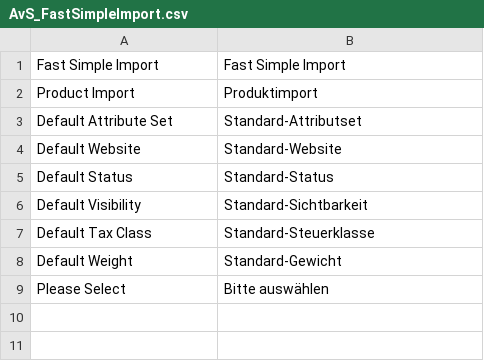
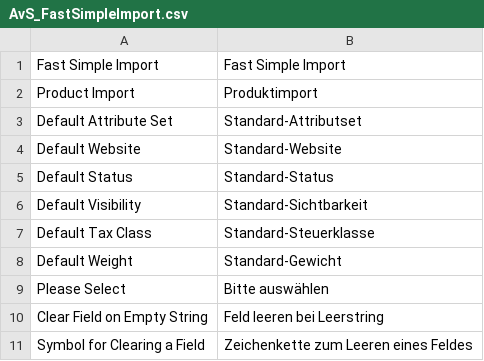
Before and after one commit to avstudnitz/AvS_FastSimpleImport, a CSV file: src/app/locale/de_DE/AvS_FastSimpleImport.csv, drawn as a sheet; the diff names each change by its address in the sheet, - before the commit and + after, or states it on an @@ line.

Commit message:
[+FEATURE] Allows clearing of fields in Magento 1.8, either with a general setting or a specified symbol.

```diff
--- a/src/app/locale/de_DE/AvS_FastSimpleImport.csv
+++ b/src/app/locale/de_DE/AvS_FastSimpleImport.csv
+row 10: Clear Field on Empty String | Feld leeren bei Leerstring
+row 11: Symbol for Clearing a Field | Zeichenkette zum Leeren eines Feldes
```
Also changed, not shown: 4 other files.
